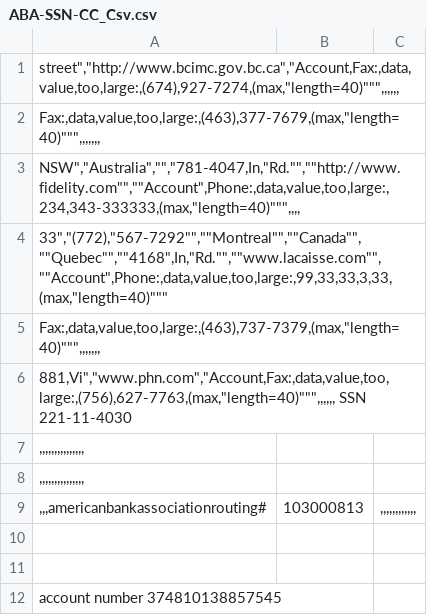
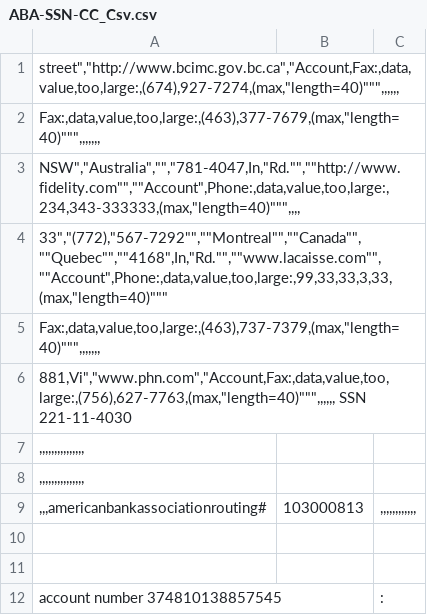
Before and after one commit to venkatajanapati/VJ_dec15_1, a CSV file: ABA-SSN-CC_Csv.csv, drawn as a sheet.

Commit message:
Update ABA-SSN-CC_Csv.csv

```diff
--- a/ABA-SSN-CC_Csv.csv
+++ b/ABA-SSN-CC_Csv.csv
@@ -11,2 +11,2 @@
 ;;
-"   account number 374810138857545 ";;
+"   account number 374810138857545 ";;:
```
